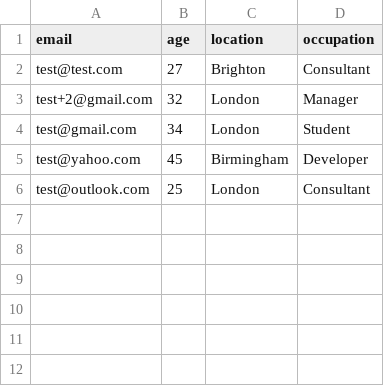
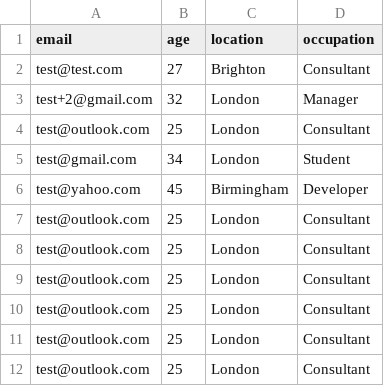
Before and after one commit to Matt-Barber/nodejs-CSV, a CSV file: demo.csv, drawn as a sheet; the diff names each change by its address in the sheet, - before the commit and + after, or states it on an @@ line.

```diff
--- a/demo.csv
+++ b/demo.csv
+row 4: test@outlook.com | 25 | London | Consultant
+row 7: test@outlook.com | 25 | London | Consultant
+row 8: test@outlook.com | 25 | London | Consultant
+row 9: test@outlook.com | 25 | London | Consultant
+row 10: test@outlook.com | 25 | London | Consultant
+row 11: test@outlook.com | 25 | London | Consultant
```
Also changed, not shown: 4 other files.
